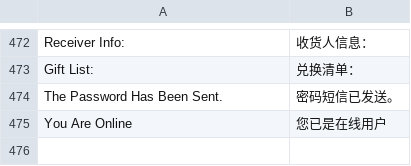
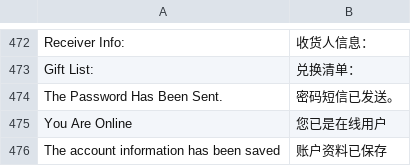
Before and after one commit to jackey/m_app, a CSV file: app/locale/zh_CN/Mage_Customer.csv, drawn as a sheet; only a part is shown, gaps mark what is left out; the diff names each change by its address in the sheet, - before the commit and + after, or states it on an @@ line.

Commit message:
翻译

```diff
--- a/app/locale/zh_CN/Mage_Customer.csv
+++ b/app/locale/zh_CN/Mage_Customer.csv
+row 476: The account information has been saved | 账户资料已保存
```
